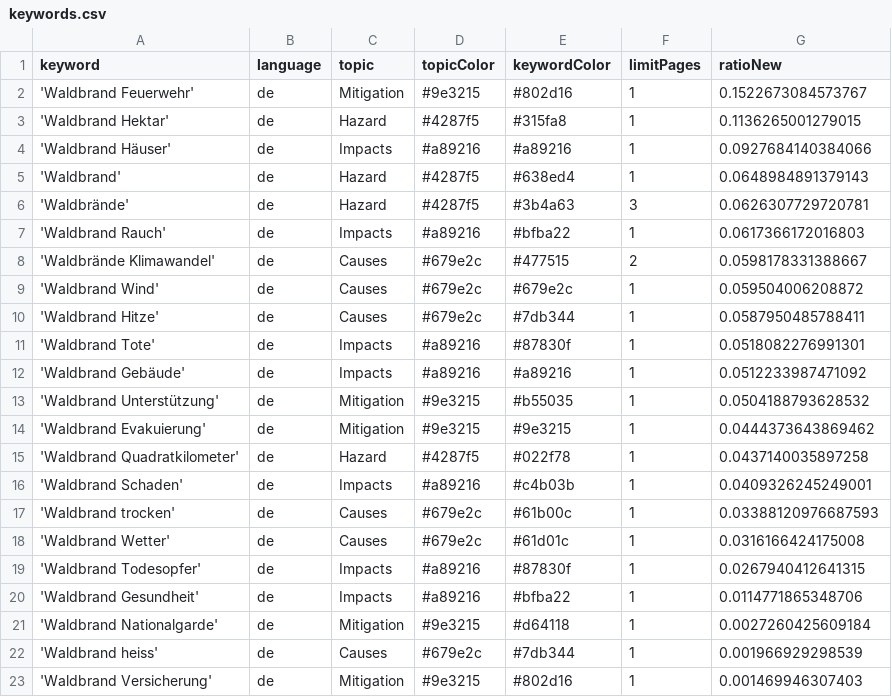
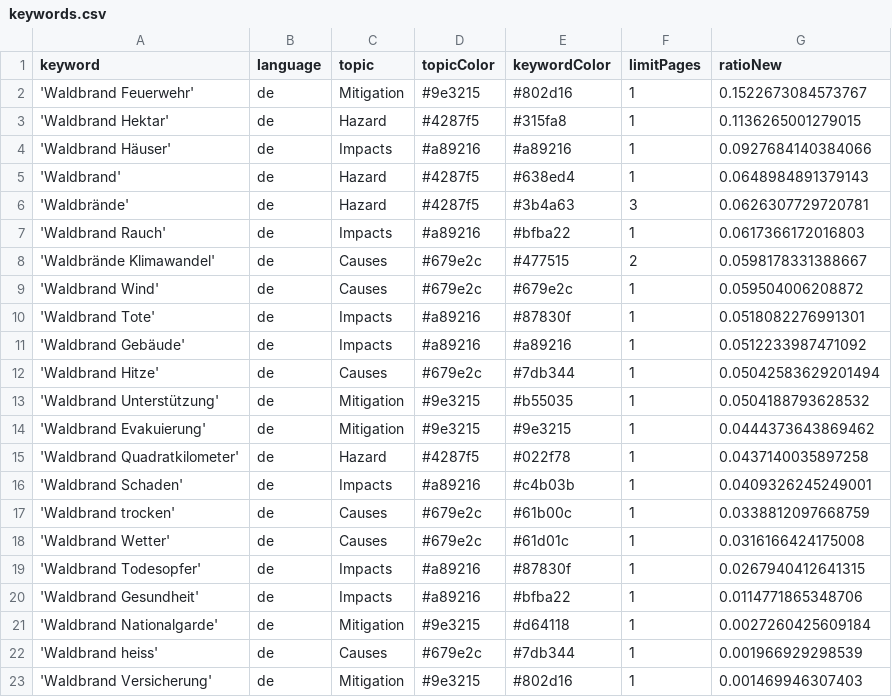
Before and after one commit to a-p312-news/winterIsComing, a CSV file: keywords.csv, drawn as a sheet.

Commit message:
Commit from GitHub Actions (harvest:0.0)

```diff
--- a/keywords.csv
+++ b/keywords.csv
@@ -9,5 +9,5 @@ keyword,language,topic,topicColor,keywordColor,limitPages,ratioNew
 'Waldbrand Wind',de,Causes,#679e2c,#679e2c,1,0.059504006208872
-'Waldbrand Hitze',de,Causes,#679e2c,#7db344,1,0.0587950485788411
 'Waldbrand Tote',de,Impacts,#a89216,#87830f,1,0.0518082276991301
 'Waldbrand Gebäude',de,Impacts,#a89216,#a89216,1,0.0512233987471092
+'Waldbrand Hitze',de,Causes,#679e2c,#7db344,1,0.05042583629201494
 'Waldbrand Unterstützung',de,Mitigation,#9e3215,#b55035,1,0.0504188793628532
@@ -16,3 +16,3 @@ keyword,language,topic,topicColor,keywordColor,limitPages,ratioNew
 'Waldbrand Schaden',de,Impacts,#a89216,#c4b03b,1,0.0409326245249001
-'Waldbrand trocken',de,Causes,#679e2c,#61b00c,1,0.03388120976687593
+'Waldbrand trocken',de,Causes,#679e2c,#61b00c,1,0.0338812097668759
 'Waldbrand Wetter',de,Causes,#679e2c,#61d01c,1,0.0316166424175008
```
